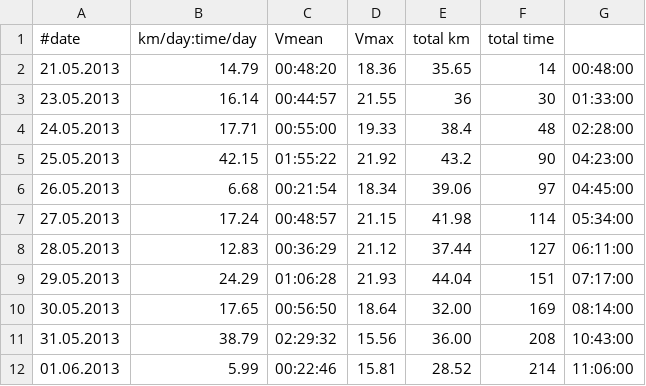
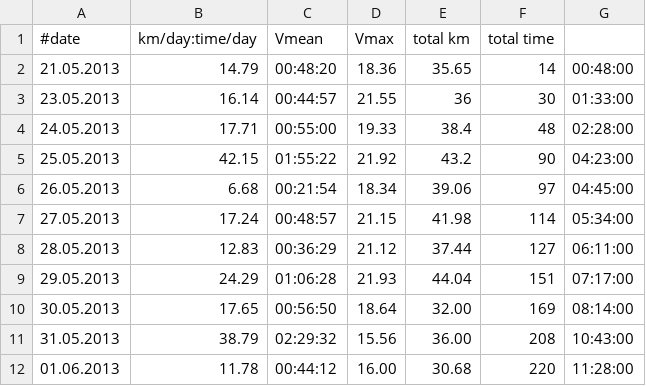
Before and after one commit to hamburger1984/fahrrad, a CSV file: stats.csv, drawn as a sheet.

Commit message:
to the party and back

```diff
--- a/stats.csv
+++ b/stats.csv
@@ -11,2 +11,2 @@
 31.05.2013;38.79;02:29:32;15.56;36.00;208;10:43:00
-01.06.2013;5.99;00:22:46;15.81;28.52;214;11:06:00
+01.06.2013;11.78;00:44:12;16.00;30.68;220;11:28:00
```
